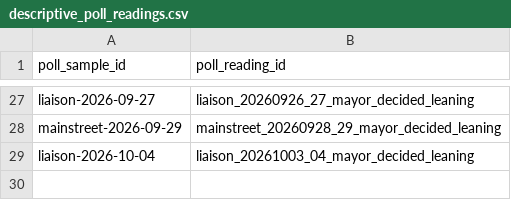
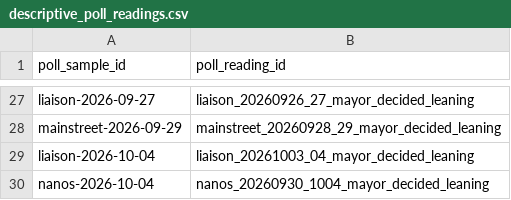
Before and after one commit to alexwolson/toronto-election-poll-tracker-data, a CSV file: data/raw/polls/descriptive_poll_readings.csv, drawn as a sheet; only a part is shown, gaps mark what is left out; the diff names each change by its address in the sheet, - before the commit and + after, or states it on an @@ line.

Commit message:
Add Nanos October 6 mayoral poll

```diff
--- a/data/raw/polls/descriptive_poll_readings.csv
+++ b/data/raw/polls/descriptive_poll_readings.csv
+row 30: nanos-2026-10-04 | nanos_20260930_1004_mayor_decided_leaning
```
Also changed, not shown: data/raw/polls/all_respondent_poll_readings.csv, 10 other files.
